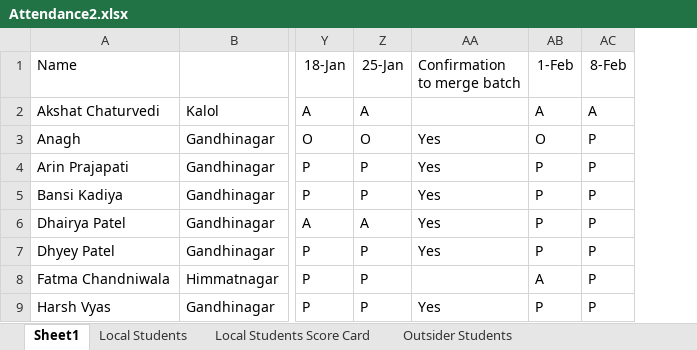
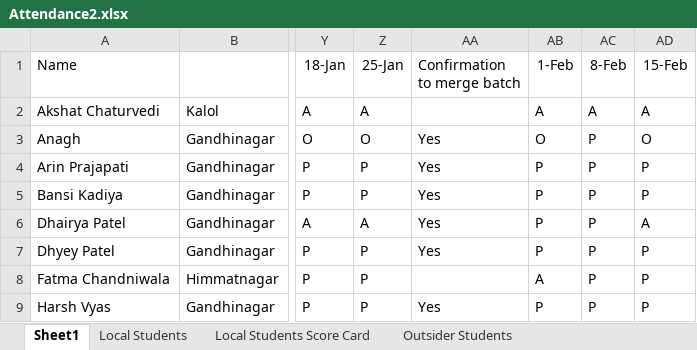
Before and after one commit to alakhpandya/all_batches, an Excel workbook: 2024AIDataScienceGNRGeneral/Attendance2.xlsx, sheet Sheet1, drawn as a sheet; only a part is shown, gaps mark what is left out; values as stored, in another font and other column widths than the file's, no borders; the diff names each change by its address in the sheet, - before the commit and + after, or states it on an @@ line.

```diff
--- a/2024AIDataScienceGNRGeneral/Attendance2.xlsx (sheet Sheet1)
+++ b/2024AIDataScienceGNRGeneral/Attendance2.xlsx (sheet Sheet1)
+column AD (15-Feb), rows 2-9: A | O | P | P | A | P | P | P
```
Also changed, not shown: 2024AIDataScienceGNRClub/Attendance.xlsx, 2024AIDataScienceGNRGeneral/Advanced Excel/feb8.xlsx, 6 other files.
